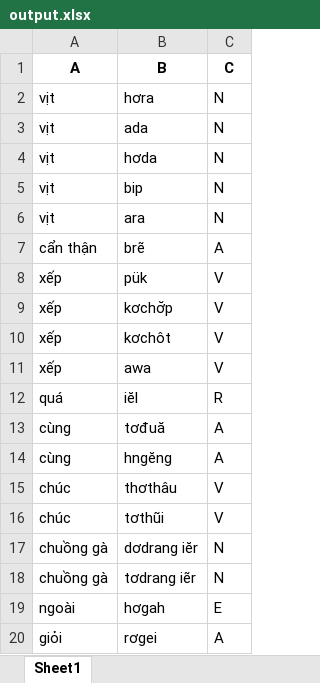
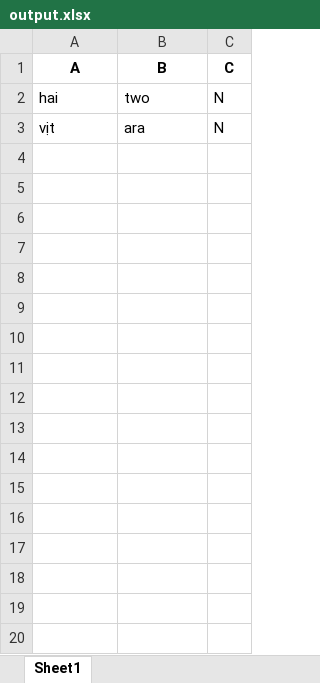
Before and after one commit to Windyy-1007/bahnar-word-split-and-example-finder, an Excel workbook: output.xlsx, sheet Sheet1, drawn as a sheet; only a part is shown; values as stored, in another font and other column widths than the file's, no borders; removed rows and columns are numbered as before the commit, all else as after; the diff covers the shown part only; the diff names each change by its address in the sheet, - before the commit and + after, or states it on an @@ line.

Commit message:
Add Solr search functionality and update library data

```diff
--- a/output.xlsx (sheet Sheet1)
+++ b/output.xlsx (sheet Sheet1)
-row 2: vịt | hơra | N
-row 3: vịt | ada | N
-row 4: vịt | hơda | N
-row 5: vịt | bip | N
+row 2: hai | two | N
-row 7: cẩn thận | brẽ | A
-row 8: xếp | pük | V
-row 9: xếp | kơchơ̆p | V
-row 10: xếp | kơchôt | V
-row 11: xếp | awa | V
-row 12: quá | iĕl | R
-row 13: cùng | tơđuă | A
-row 14: cùng | hngĕng | A
-row 15: chúc | thơthâu | V
-row 16: chúc | tơthũi | V
-row 17: chuồng gà | dơdrang iĕr | N
-row 18: chuồng gà | tơdrang iẽr | N
-row 19: ngoài | hơgah | E
-row 20: giỏi | rơgei | A
```
Also changed, not shown: 14 removed rows elsewhere in this sheet, 10 other files.
